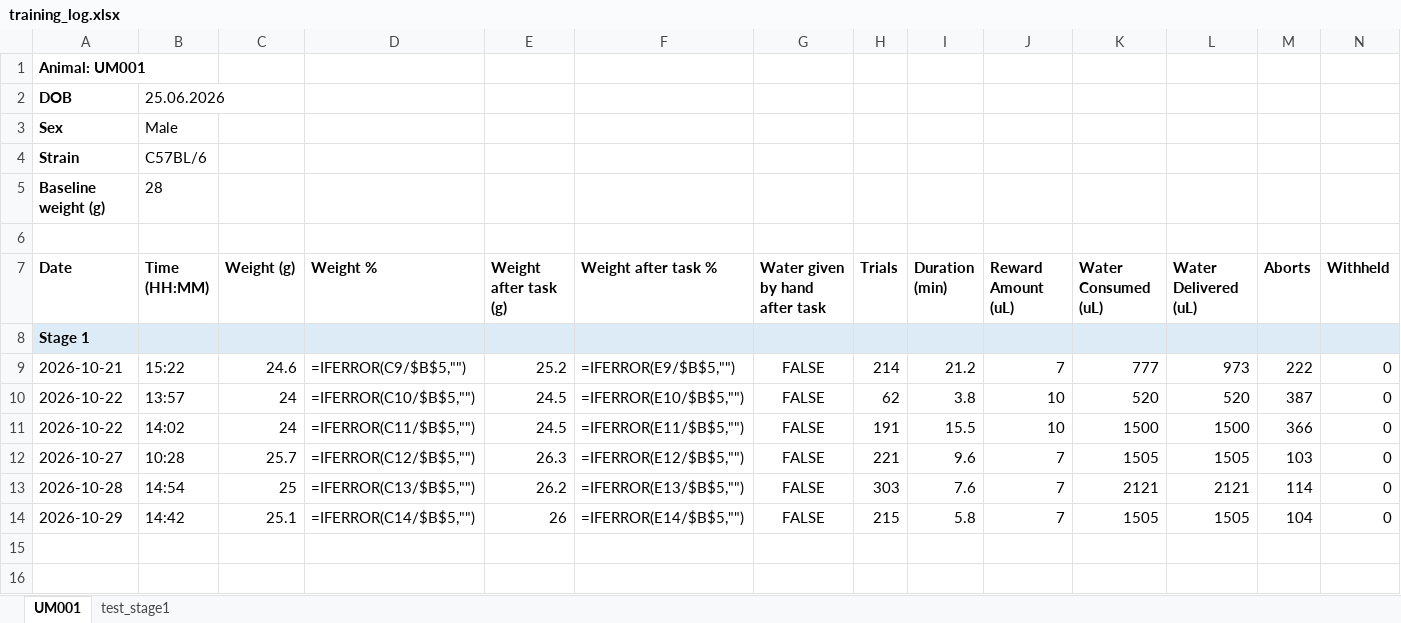
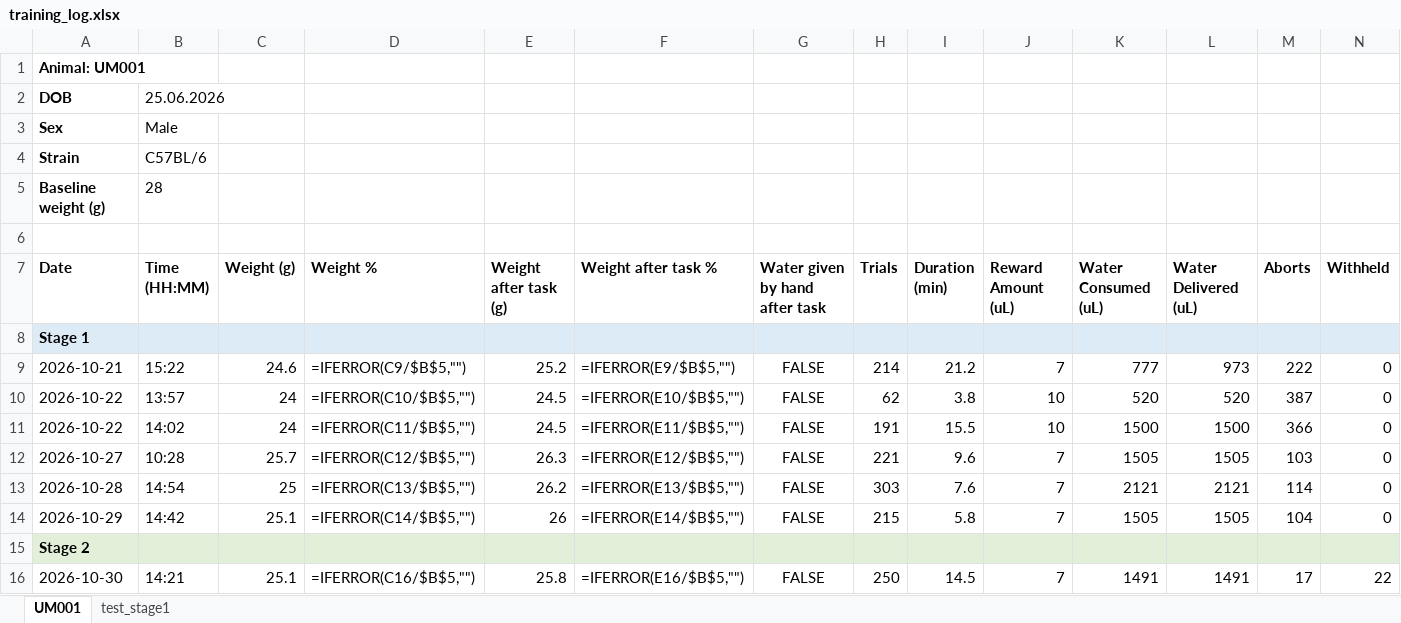
Before and after one commit to umugan2512/Experimental-Tasks, an Excel workbook: _projects/AuditoryEvidenceAccum/records/training_log.xlsx, sheet UM001, drawn as a sheet; only a part is shown; values as stored, in another font and other column widths than the file's, no borders; formulas without a stored value are shown as written; rows hold the shown columns only; the diff names each change by its address in the sheet, - before the commit and + after, or states it on an @@ line.

Commit message:
Update training data from TRAINING03

```diff
--- a/_projects/AuditoryEvidenceAccum/records/training_log.xlsx (sheet UM001)
+++ b/_projects/AuditoryEvidenceAccum/records/training_log.xlsx (sheet UM001)
+row 15: Stage 2
+row 16: 2026-10-30 | 14:21 | 25.1 | =IFERROR(C16/$B$5,"") | 25.8 | =IFERROR(E16/$B$5,"") | FALSE | 250 | 14.5 | 7 | 1491 | 1491 | 17 | 22
```
Also changed, not shown: hidden cells, 6 other files.
